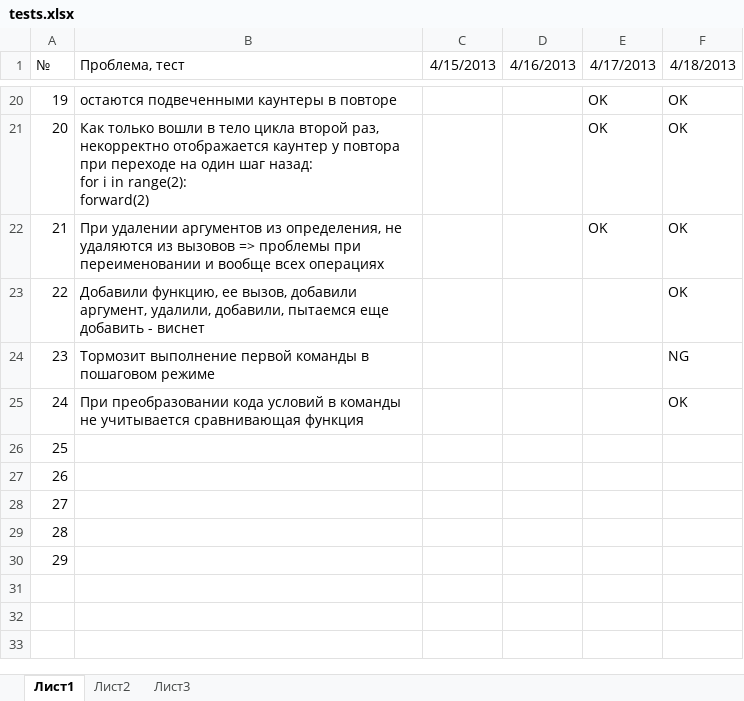
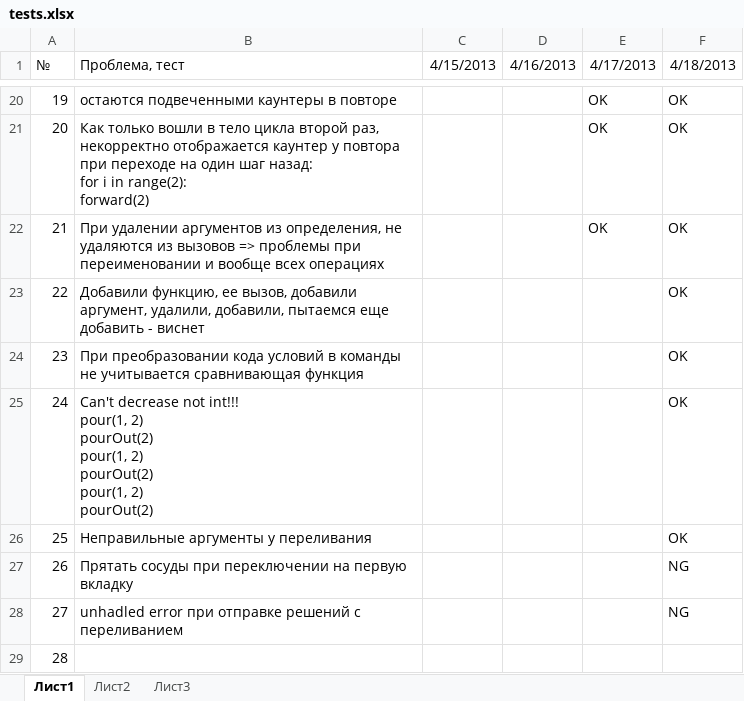
Before and after one commit to klenin/cats-junior, an Excel workbook: tests.xlsx, sheet Лист1, drawn as a sheet; only a part is shown, gaps mark what is left out; values as stored, in another font and other column widths than the file's, no borders; conditional formats not drawn; removed rows and columns are numbered as before the commit, all else as after; ↵ is a line break in a cell; the diff names each change by its address in the sheet, - before the commit and + after, or states it on an @@ line.

```diff
--- a/tests.xlsx (sheet Лист1)
+++ b/tests.xlsx (sheet Лист1)
-row 24: 23 | Тормозит выполнение первой команды в пошаговом режиме |  |  |  | NG
@@ column A (№) renumbered between rows 24 and 29 @@
+row 25: 24 | Can't decrease not int!!! ↵ pour(1, 2) ↵ pourOut(2) ↵ pour(1, 2) ↵ pourOut(2) ↵ pour(1, 2) ↵ pourOut(2) |  |  |  | OK
+row 26: 25 | Неправильные аргументы у переливания |  |  |  | OK
+row 27: 26 | Прятать сосуды при переключении на первую вкладку |  |  |  | NG
+row 28: 27 | unhadled error при отправке решений с переливанием |  |  |  | NG
-row 27: 26
-row 28: 27
-row 29: 28
-row 30: 29
```
Also changed, not shown: 2 other files.
